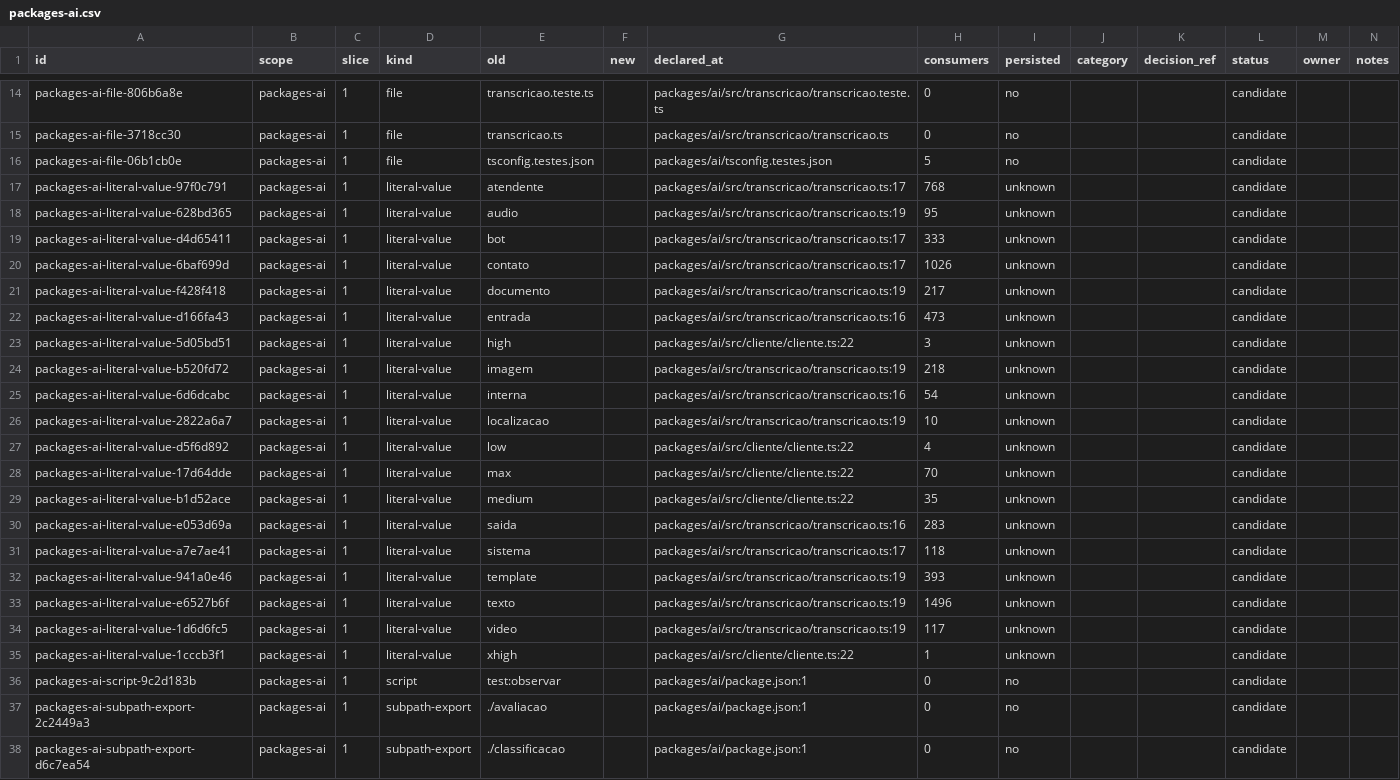
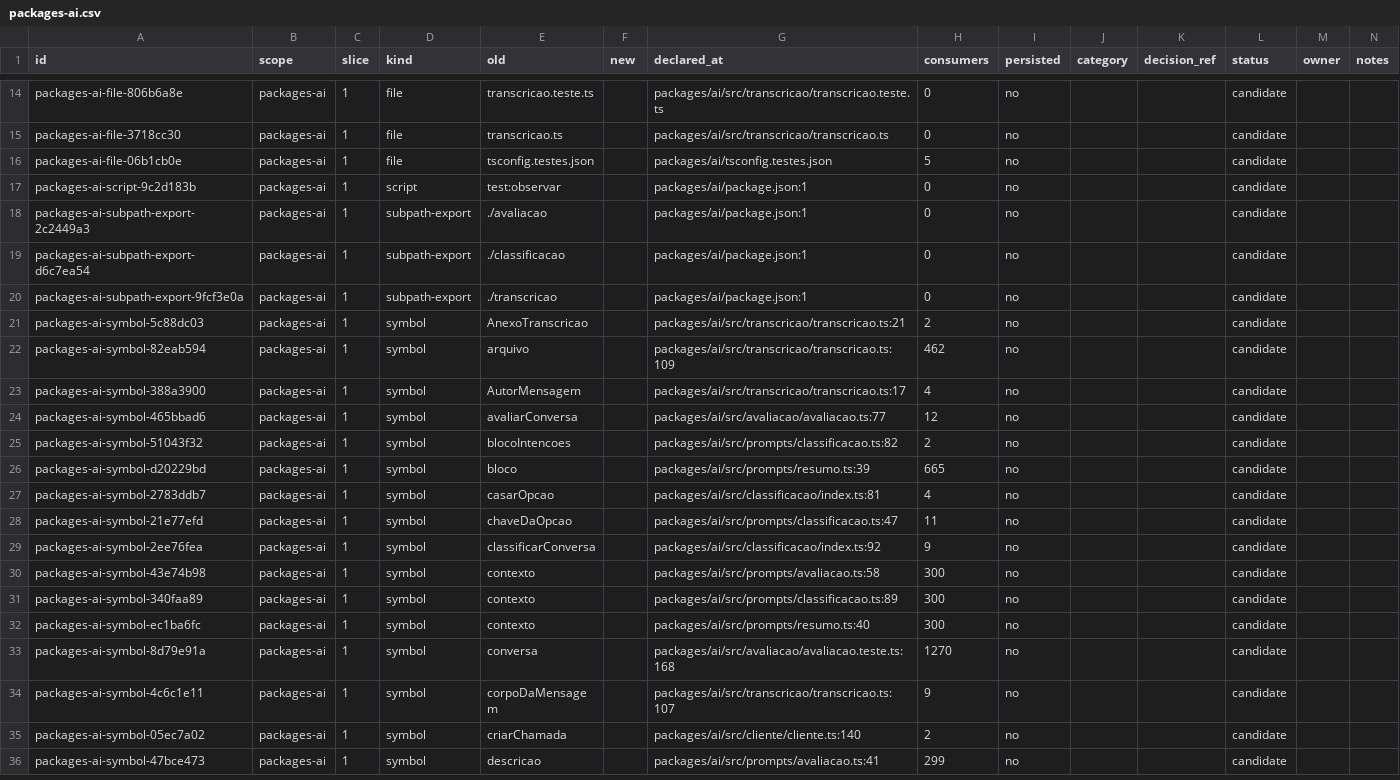
Before and after one commit to andersl06/usepipe, a CSV file: .planning/phases/01-padronizar-linguagem-t-cnica-navega-o-e-renderiza-o/std/map/packages-ai.csv, drawn as a sheet; only a part is shown, gaps mark what is left out; the shorter side is filled out with more unchanged rows.

```diff
--- a/.planning/phases/01-padronizar-linguagem-t-cnica-navega-o-e-renderiza-o/std/map/packages-ai.csv
+++ b/.planning/phases/01-padronizar-linguagem-t-cnica-navega-o-e-renderiza-o/std/map/packages-ai.csv
@@ -16,21 +16,2 @@ packages-ai-file-3718cc30,packages-ai,1,file,transcricao.ts,,packages/ai/src/tra
 packages-ai-file-06b1cb0e,packages-ai,1,file,tsconfig.testes.json,,packages/ai/tsconfig.testes.json,5,no,,,candidate,,
-packages-ai-literal-value-97f0c791,packages-ai,1,literal-value,atendente,,packages/ai/src/transcricao/transcricao.ts:17,768,unknown,,,candidate,,
-packages-ai-literal-value-628bd365,packages-ai,1,literal-value,audio,,packages/ai/src/transcricao/transcricao.ts:19,95,unknown,,,candidate,,
-packages-ai-literal-value-d4d65411,packages-ai,1,literal-value,bot,,packages/ai/src/transcricao/transcricao.ts:17,333,unknown,,,candidate,,
-packages-ai-literal-value-6baf699d,packages-ai,1,literal-value,contato,,packages/ai/src/transcricao/transcricao.ts:17,1026,unknown,,,candidate,,
-packages-ai-literal-value-f428f418,packages-ai,1,literal-value,documento,,packages/ai/src/transcricao/transcricao.ts:19,217,unknown,,,candidate,,
-packages-ai-literal-value-d166fa43,packages-ai,1,literal-value,entrada,,packages/ai/src/transcricao/transcricao.ts:16,473,unknown,,,candidate,,
-packages-ai-literal-value-5d05bd51,packages-ai,1,literal-value,high,,packages/ai/src/cliente/cliente.ts:22,3,unknown,,,candidate,,
-packages-ai-literal-value-b520fd72,packages-ai,1,literal-value,imagem,,packages/ai/src/transcricao/transcricao.ts:19,218,unknown,,,candidate,,
-packages-ai-literal-value-6d6dcabc,packages-ai,1,literal-value,interna,,packages/ai/src/transcricao/transcricao.ts:16,54,unknown,,,candidate,,
-packages-ai-literal-value-2822a6a7,packages-ai,1,literal-value,localizacao,,packages/ai/src/transcricao/transcricao.ts:19,10,unknown,,,candidate,,
-packages-ai-literal-value-d5f6d892,packages-ai,1,literal-value,low,,packages/ai/src/cliente/cliente.ts:22,4,unknown,,,candidate,,
-packages-ai-literal-value-17d64dde,packages-ai,1,literal-value,max,,packages/ai/src/cliente/cliente.ts:22,70,unknown,,,candidate,,
-packages-ai-literal-value-b1d52ace,packages-ai,1,literal-value,medium,,packages/ai/src/cliente/cliente.ts:22,35,unknown,,,candidate,,
-packages-ai-literal-value-e053d69a,packages-ai,1,literal-value,saida,,packages/ai/src/transcricao/transcricao.ts:16,283,unknown,,,candidate,,
-packages-ai-literal-value-a7e7ae41,packages-ai,1,literal-value,sistema,,packages/ai/src/transcricao/transcricao.ts:17,118,unknown,,,candidate,,
-packages-ai-literal-value-941a0e46,packages-ai,1,literal-value,template,,packages/ai/src/transcricao/transcricao.ts:19,393,unknown,,,candidate,,
-packages-ai-literal-value-e6527b6f,packages-ai,1,literal-value,texto,,packages/ai/src/transcricao/transcricao.ts:19,1496,unknown,,,candidate,,
-packages-ai-literal-value-1d6d6fc5,packages-ai,1,literal-value,video,,packages/ai/src/transcricao/transcricao.ts:19,117,unknown,,,candidate,,
-packages-ai-literal-value-1cccb3f1,packages-ai,1,literal-value,xhigh,,packages/ai/src/cliente/cliente.ts:22,1,unknown,,,candidate,,
 packages-ai-script-9c2d183b,packages-ai,1,script,test:observar,,packages/ai/package.json:1,0,no,,,candidate,,
```
Also changed, not shown: .planning/phases/01-padronizar-linguagem-t-cnica-navega-o-e-renderiza-o/std/map/crm.csv, .planning/phases/01-padronizar-linguagem-t-cnica-navega-o-e-renderiza-o/std/map/desk-vite.csv, 19 other files.
